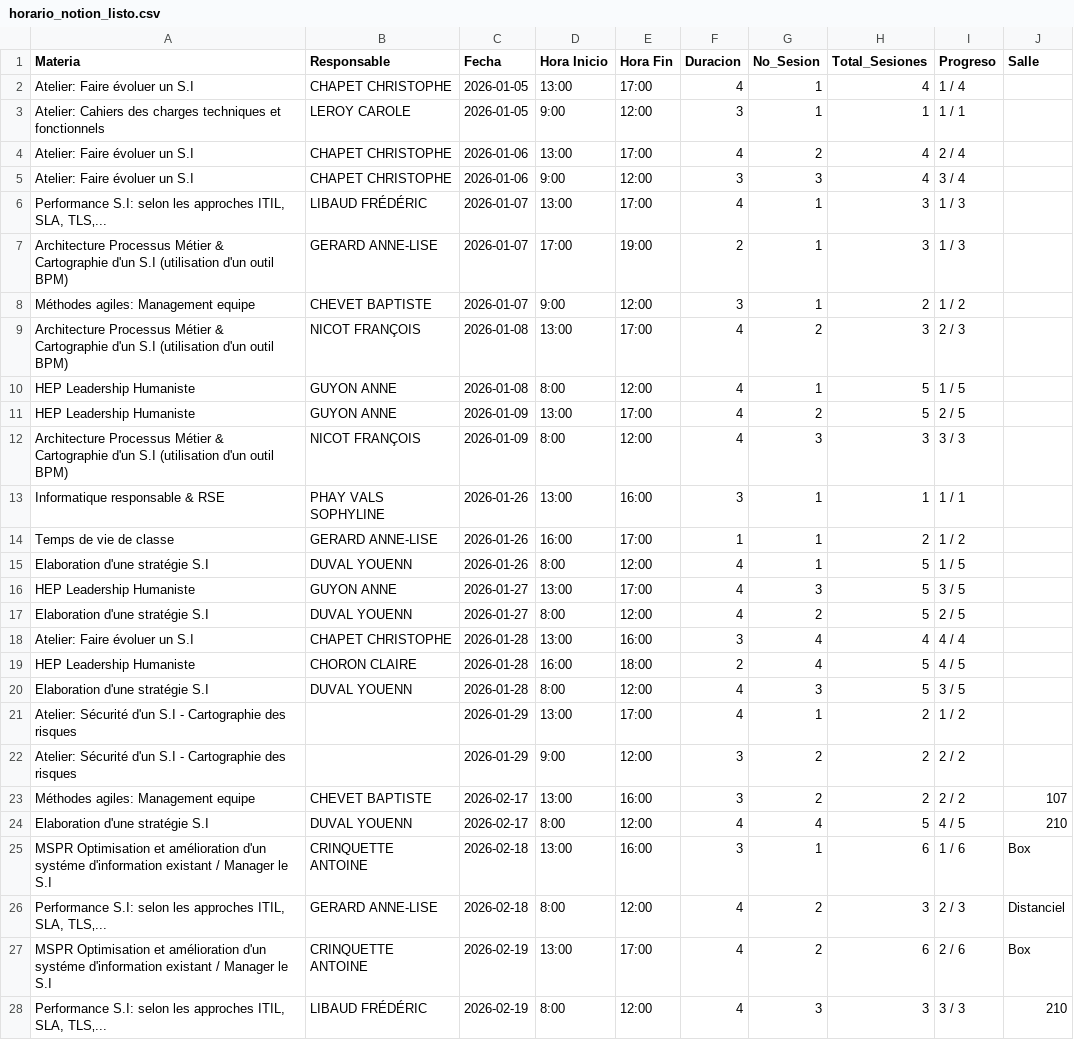
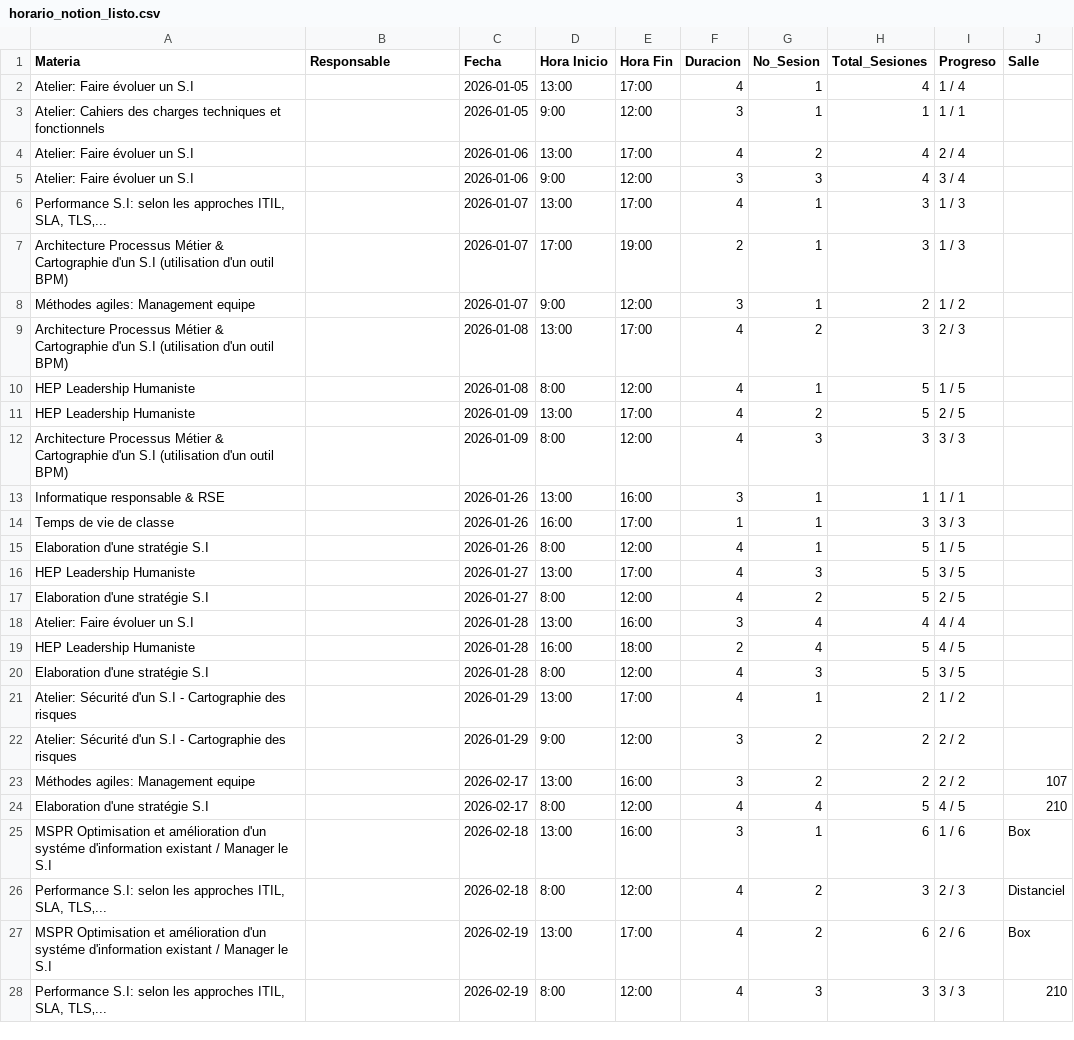
Before and after one commit to javiladino/eisi-infra, a CSV file: horario_notion_listo.csv, drawn as a sheet; only a part is shown; the diff covers the shown part only.

Commit message:
update csv sin resp

```diff
--- a/horario_notion_listo.csv
+++ b/horario_notion_listo.csv
@@ -1,28 +1,28 @@
 Materia;Responsable;Fecha;Hora Inicio;Hora Fin;Duracion;No_Sesion;Total_Sesiones;Progreso;Salle
-Atelier: Faire évoluer un S.I;CHAPET CHRISTOPHE;2026-01-05;13:00;17:00;4;1;4;1 / 4;
-Atelier: Cahiers des charges techniques et fonctionnels;LEROY CAROLE;2026-01-05;9:00;12:00;3;1;1;1 / 1;
-Atelier: Faire évoluer un S.I;CHAPET CHRISTOPHE;2026-01-06;13:00;17:00;4;2;4;2 / 4;
-Atelier: Faire évoluer un S.I;CHAPET CHRISTOPHE;2026-01-06;9:00;12:00;3;3;4;3 / 4;
-Performance S.I: selon les approches ITIL, SLA, TLS‚...;LIBAUD FRÉDÉRIC;2026-01-07;13:00;17:00;4;1;3;1 / 3;
-Architecture Processus Métier & Cartographie d'un S.I (utilisation d'un outil BPM);GERARD ANNE-LISE;2026-01-07;17:00;19:00;2;1;3;1 / 3;
-Méthodes agiles: Management equipe;CHEVET BAPTISTE;2026-01-07;9:00;12:00;3;1;2;1 / 2;
-Architecture Processus Métier & Cartographie d'un S.I (utilisation d'un outil BPM);NICOT FRANÇOIS;2026-01-08;13:00;17:00;4;2;3;2 / 3;
-HEP Leadership Humaniste;GUYON ANNE;2026-01-08;8:00;12:00;4;1;5;1 / 5;
-HEP Leadership Humaniste;GUYON ANNE;2026-01-09;13:00;17:00;4;2;5;2 / 5;
-Architecture Processus Métier & Cartographie d'un S.I (utilisation d'un outil BPM);NICOT FRANÇOIS;2026-01-09;8:00;12:00;4;3;3;3 / 3;
-Informatique responsable & RSE;PHAY VALS SOPHYLINE;2026-01-26;13:00;16:00;3;1;1;1 / 1;
-Temps de vie de classe;GERARD ANNE-LISE;2026-01-26;16:00;17:00;1;1;2;1 / 2;
-Elaboration d'une stratégie S.I;DUVAL YOUENN;2026-01-26;8:00;12:00;4;1;5;1 / 5;
-HEP Leadership Humaniste;GUYON ANNE;2026-01-27;13:00;17:00;4;3;5;3 / 5;
-Elaboration d'une stratégie S.I;DUVAL YOUENN;2026-01-27;8:00;12:00;4;2;5;2 / 5;
-Atelier: Faire évoluer un S.I;CHAPET CHRISTOPHE;2026-01-28;13:00;16:00;3;4;4;4 / 4;
-HEP Leadership Humaniste;CHORON CLAIRE;2026-01-28;16:00;18:00;2;4;5;4 / 5;
-Elaboration d'une stratégie S.I;DUVAL YOUENN;2026-01-28;8:00;12:00;4;3;5;3 / 5;
+Atelier: Faire évoluer un S.I;;2026-01-05;13:00;17:00;4;1;4;1 / 4;
+Atelier: Cahiers des charges techniques et fonctionnels;;2026-01-05;9:00;12:00;3;1;1;1 / 1;
+Atelier: Faire évoluer un S.I;;2026-01-06;13:00;17:00;4;2;4;2 / 4;
+Atelier: Faire évoluer un S.I;;2026-01-06;9:00;12:00;3;3;4;3 / 4;
+Performance S.I: selon les approches ITIL, SLA, TLS‚...;;2026-01-07;13:00;17:00;4;1;3;1 / 3;
+Architecture Processus Métier & Cartographie d'un S.I (utilisation d'un outil BPM);;2026-01-07;17:00;19:00;2;1;3;1 / 3;
+Méthodes agiles: Management equipe;;2026-01-07;9:00;12:00;3;1;2;1 / 2;
+Architecture Processus Métier & Cartographie d'un S.I (utilisation d'un outil BPM);;2026-01-08;13:00;17:00;4;2;3;2 / 3;
+HEP Leadership Humaniste;;2026-01-08;8:00;12:00;4;1;5;1 / 5;
+HEP Leadership Humaniste;;2026-01-09;13:00;17:00;4;2;5;2 / 5;
+Architecture Processus Métier & Cartographie d'un S.I (utilisation d'un outil BPM);;2026-01-09;8:00;12:00;4;3;3;3 / 3;
+Informatique responsable & RSE;;2026-01-26;13:00;16:00;3;1;1;1 / 1;
+Temps de vie de classe;;2026-01-26;16:00;17:00;1;1;3;3 / 3;
+Elaboration d'une stratégie S.I;;2026-01-26;8:00;12:00;4;1;5;1 / 5;
+HEP Leadership Humaniste;;2026-01-27;13:00;17:00;4;3;5;3 / 5;
+Elaboration d'une stratégie S.I;;2026-01-27;8:00;12:00;4;2;5;2 / 5;
+Atelier: Faire évoluer un S.I;;2026-01-28;13:00;16:00;3;4;4;4 / 4;
+HEP Leadership Humaniste;;2026-01-28;16:00;18:00;2;4;5;4 / 5;
+Elaboration d'une stratégie S.I;;2026-01-28;8:00;12:00;4;3;5;3 / 5;
 Atelier: Sécurité d'un S.I - Cartographie des risques;;2026-01-29;13:00;17:00;4;1;2;1 / 2;
 Atelier: Sécurité d'un S.I - Cartographie des risques;;2026-01-29;9:00;12:00;3;2;2;2 / 2;
-Méthodes agiles: Management equipe;CHEVET BAPTISTE;2026-02-17;13:00;16:00;3;2;2;2 / 2;107
-Elaboration d'une stratégie S.I;DUVAL YOUENN;2026-02-17;8:00;12:00;4;4;5;4 / 5;210
-MSPR Optimisation et amélioration d'un systéme d'information existant / Manager le S.I;CRINQUETTE ANTOINE;2026-02-18;13:00;16:00;3;1;6;1 / 6;Box
-Performance S.I: selon les approches ITIL, SLA, TLS‚...;GERARD ANNE-LISE;2026-02-18;8:00;12:00;4;2;3;2 / 3;Distanciel
-MSPR Optimisation et amélioration d'un systéme d'information existant / Manager le S.I;CRINQUETTE ANTOINE;2026-02-19;13:00;17:00;4;2;6;2 / 6;Box
-Performance S.I: selon les approches ITIL, SLA, TLS‚...;LIBAUD FRÉDÉRIC;2026-02-19;8:00;12:00;4;3;3;3 / 3;210
+Méthodes agiles: Management equipe;;2026-02-17;13:00;16:00;3;2;2;2 / 2;107
+Elaboration d'une stratégie S.I;;2026-02-17;8:00;12:00;4;4;5;4 / 5;210
+MSPR Optimisation et amélioration d'un systéme d'information existant / Manager le S.I;;2026-02-18;13:00;16:00;3;1;6;1 / 6;Box
+Performance S.I: selon les approches ITIL, SLA, TLS‚...;;2026-02-18;8:00;12:00;4;2;3;2 / 3;Distanciel
+MSPR Optimisation et amélioration d'un systéme d'information existant / Manager le S.I;;2026-02-19;13:00;17:00;4;2;6;2 / 6;Box
+Performance S.I: selon les approches ITIL, SLA, TLS‚...;;2026-02-19;8:00;12:00;4;3;3;3 / 3;210
```
Also changed, not shown: 1 added row and 41 edited cells elsewhere in this file.
